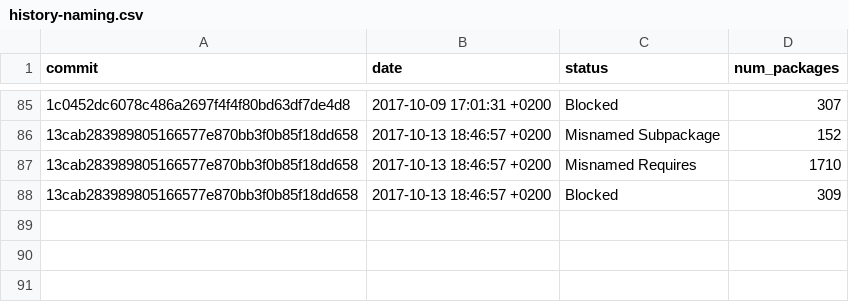
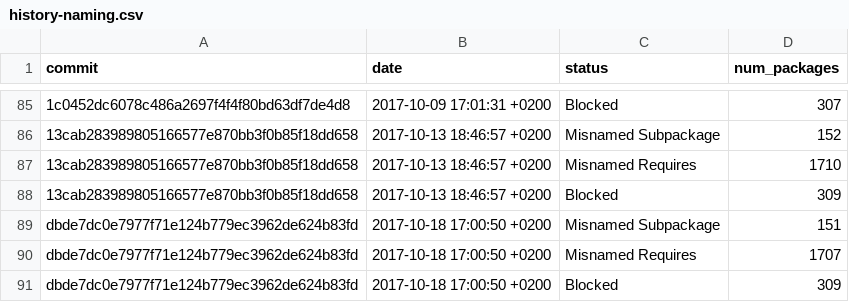
Before and after one commit to fedora-python/portingdb, a CSV file: data/history-naming.csv, drawn as a sheet; only a part is shown, gaps mark what is left out; the diff names each change by its address in the sheet, - before the commit and + after, or states it on an @@ line.

```diff
--- a/data/history-naming.csv
+++ b/data/history-naming.csv
+row 89: dbde7dc0e7977f71e124b779ec3962de624b83fd | 2017-10-18 17:00:50 +0200 | Misnamed Subpackage | 151
+row 90: dbde7dc0e7977f71e124b779ec3962de624b83fd | 2017-10-18 17:00:50 +0200 | Misnamed Requires | 1707
+row 91: dbde7dc0e7977f71e124b779ec3962de624b83fd | 2017-10-18 17:00:50 +0200 | Blocked | 309
```
Also changed, not shown: data/history.csv, 1 other file.
